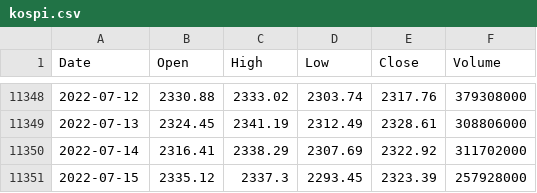
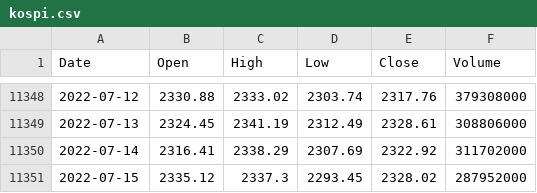
Before and after one commit to KwangYeol/stock-now, a CSV file: index/kospi.csv, drawn as a sheet; only a part is shown, gaps mark what is left out.

```diff
--- a/index/kospi.csv
+++ b/index/kospi.csv
@@ -11350,2 +11350,2 @@ Date,Open,High,Low,Close,Volume
 2022-07-14,2316.41,2338.29,2307.69,2322.92,311702000
-2022-07-15,2335.12,2337.3,2293.45,2323.39,257928000
+2022-07-15,2335.12,2337.3,2293.45,2328.02,287952000
```
Also changed, not shown: index/dax.csv, index/nikkei225.csv, 1 other file.
